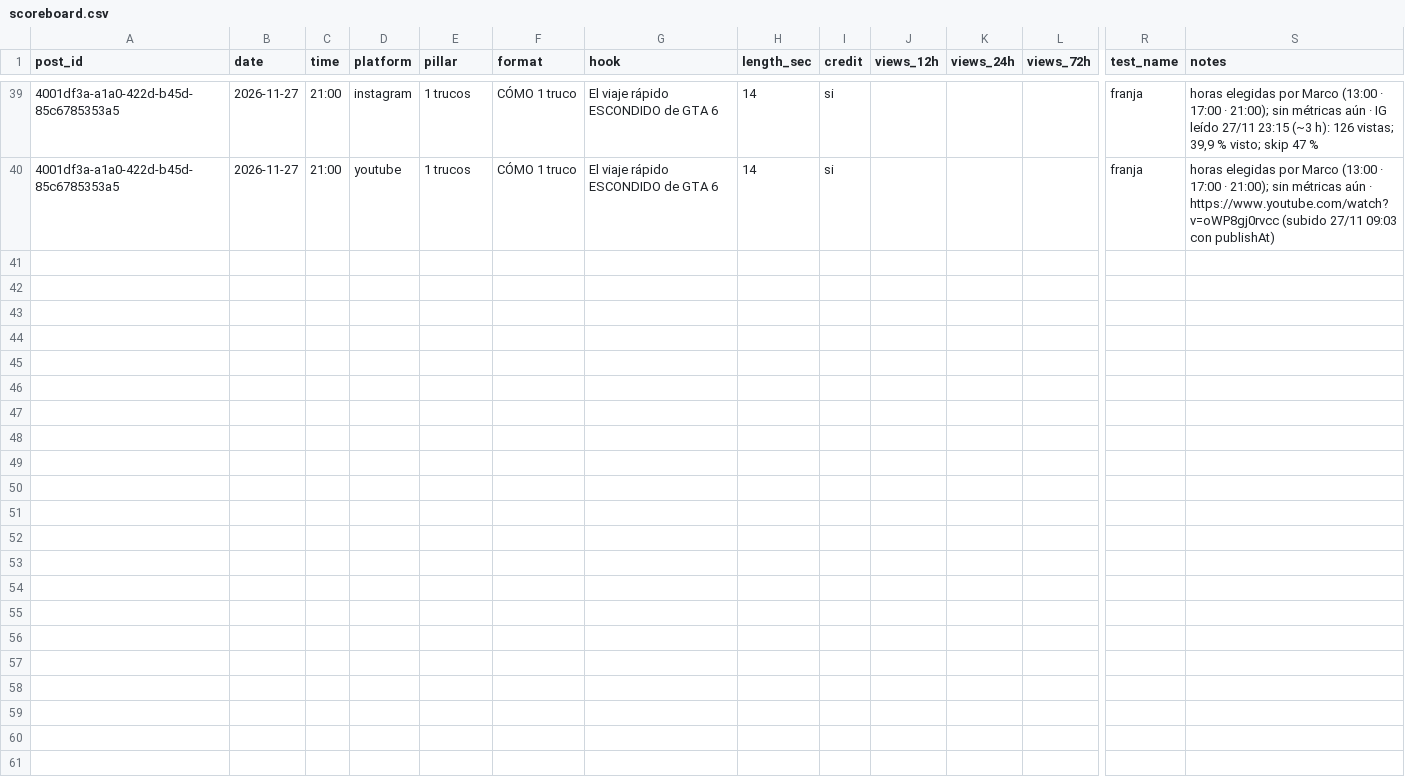
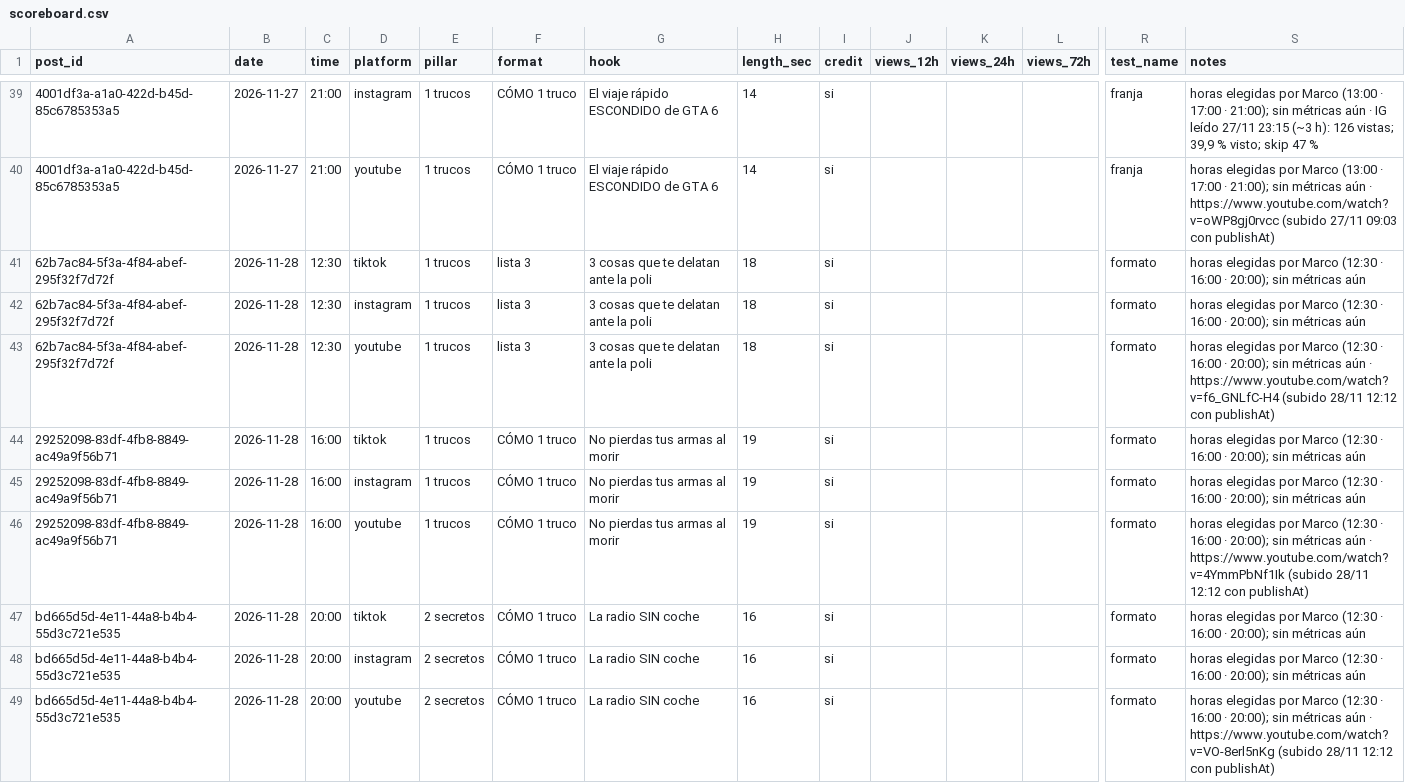
Before and after one commit to marcolopezmunoz2005-art/gta6aldia-media, a CSV file: state/scoreboard.csv, drawn as a sheet; only a part is shown, gaps mark what is left out; rows hold the shown columns only; the diff names each change by its address in the sheet, - before the commit and + after, or states it on an @@ line.

```diff
--- a/state/scoreboard.csv
+++ b/state/scoreboard.csv
+row 41: 62b7ac84-5f3a-4f84-abef-295f32f7d72f | 2026-11-28 | 12:30 | tiktok | 1 trucos | lista 3 | 3 cosas que te delatan ante la poli | 18 | si |  |  |  | formato | horas elegidas por Marco (12:30 · 16:00 · 20:00); sin métricas aún
+row 42: 62b7ac84-5f3a-4f84-abef-295f32f7d72f | 2026-11-28 | 12:30 | instagram | 1 trucos | lista 3 | 3 cosas que te delatan ante la poli | 18 | si |  |  |  | formato | horas elegidas por Marco (12:30 · 16:00 · 20:00); sin métricas aún
+row 43: 62b7ac84-5f3a-4f84-abef-295f32f7d72f | 2026-11-28 | 12:30 | youtube | 1 trucos | lista 3 | 3 cosas que te delatan ante la poli | 18 | si |  |  |  | formato | horas elegidas por Marco (12:30 · 16:00 · 20:00); sin métricas aún · https://www.youtube.com/watch?v=f6_GNLfC-H4 (subido 28/11 12:12 con publishAt)
+row 44: 29252098-83df-4fb8-8849-ac49a9f56b71 | 2026-11-28 | 16:00 | tiktok | 1 trucos | CÓMO 1 truco | No pierdas tus armas al morir | 19 | si |  |  |  | formato | horas elegidas por Marco (12:30 · 16:00 · 20:00); sin métricas aún
+row 45: 29252098-83df-4fb8-8849-ac49a9f56b71 | 2026-11-28 | 16:00 | instagram | 1 trucos | CÓMO 1 truco | No pierdas tus armas al morir | 19 | si |  |  |  | formato | horas elegidas por Marco (12:30 · 16:00 · 20:00); sin métricas aún
+row 46: 29252098-83df-4fb8-8849-ac49a9f56b71 | 2026-11-28 | 16:00 | youtube | 1 trucos | CÓMO 1 truco | No pierdas tus armas al morir | 19 | si |  |  |  | formato | horas elegidas por Marco (12:30 · 16:00 · 20:00); sin métricas aún · https://www.youtube.com/watch?v=4YmmPbNf1Ik (subido 28/11 12:12 con publishAt)
+row 47: bd665d5d-4e11-44a8-b4b4-55d3c721e535 | 2026-11-28 | 20:00 | tiktok | 2 secretos | CÓMO 1 truco | La radio SIN coche | 16 | si |  |  |  | formato | horas elegidas por Marco (12:30 · 16:00 · 20:00); sin métricas aún
+row 48: bd665d5d-4e11-44a8-b4b4-55d3c721e535 | 2026-11-28 | 20:00 | instagram | 2 secretos | CÓMO 1 truco | La radio SIN coche | 16 | si |  |  |  | formato | horas elegidas por Marco (12:30 · 16:00 · 20:00); sin métricas aún
+row 49: bd665d5d-4e11-44a8-b4b4-55d3c721e535 | 2026-11-28 | 20:00 | youtube | 2 secretos | CÓMO 1 truco | La radio SIN coche | 16 | si |  |  |  | formato | horas elegidas por Marco (12:30 · 16:00 · 20:00); sin métricas aún · https://www.youtube.com/watch?v=VO-8erl5nKg (subido 28/11 12:12 con publishAt)
```
Also changed, not shown: 1 other file.
